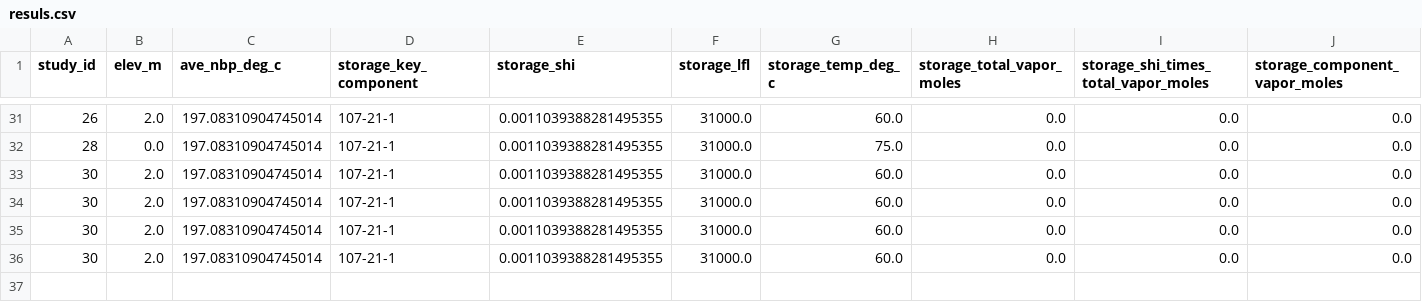
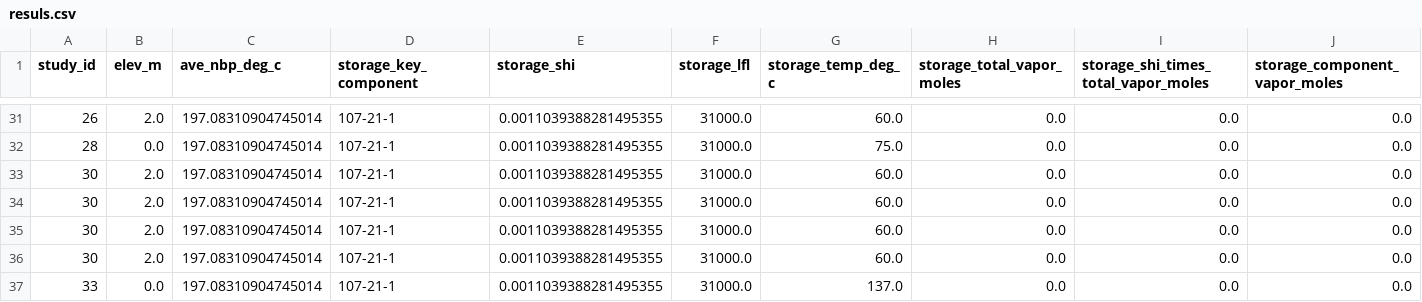
Before and after one commit to mikeyj777/shi_analysis, a CSV file: resuls.csv, drawn as a sheet; only a part is shown, gaps mark what is left out; rows hold the shown columns only; the diff names each change by its address in the sheet, - before the commit and + after, or states it on an @@ line.

```diff
--- a/resuls.csv
+++ b/resuls.csv
+row 37: 33 | 0.0 | 197.08310904745014 | 107-21-1 | 0.0011039388281495355 | 31000.0 | 137.0 | 0.0 | 0.0 | 0.0
```
Also changed, not shown: 1 other file.
